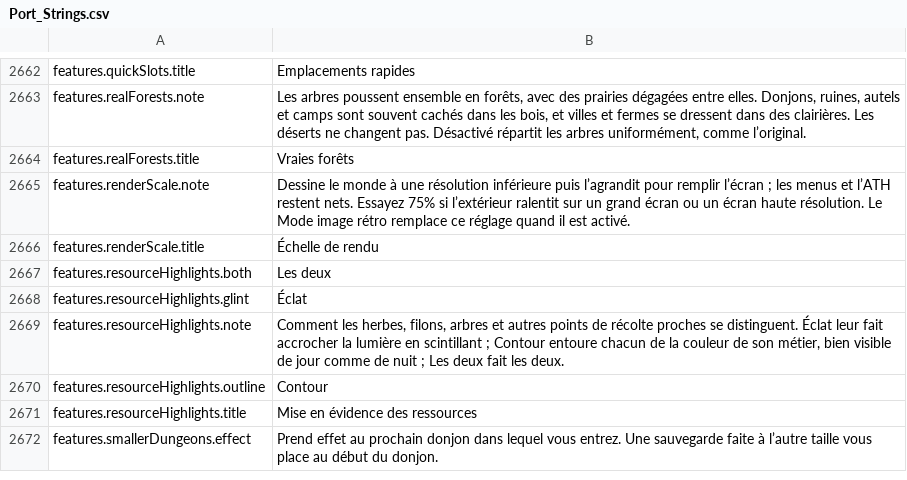
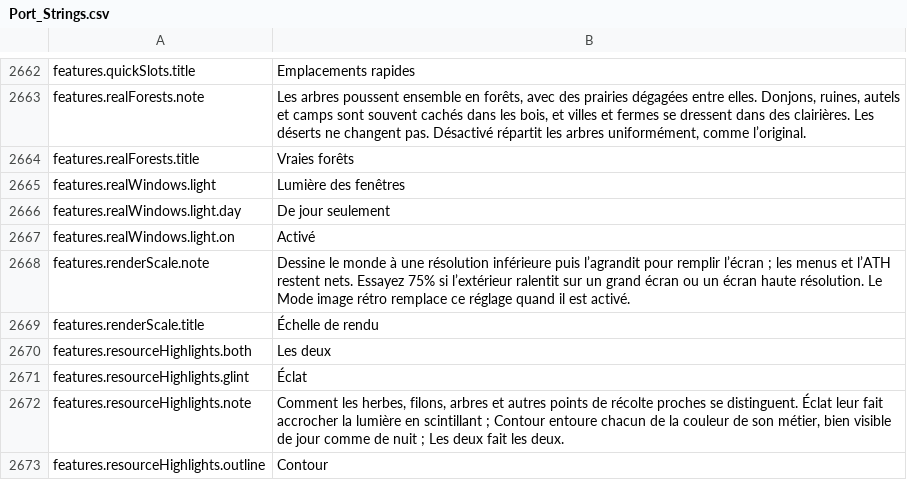
Before and after one commit to Lattymoy/daggerfall-js-source, a CSV file: locales/fr/Port_Strings.csv, drawn as a sheet; only a part is shown, gaps mark what is left out; the shorter side is filled out with more unchanged rows; the diff names each change by its address in the sheet, - before the commit and + after, or states it on an @@ line.

```diff
--- a/locales/fr/Port_Strings.csv
+++ b/locales/fr/Port_Strings.csv
+row 2665: features.realWindows.light | Lumière des fenêtres
+row 2666: features.realWindows.light.day | De jour seulement
+row 2667: features.realWindows.light.on | Activé
```
Also changed, not shown: locales/bg/Port_Strings.csv, locales/el/Port_Strings.csv, 48 other files.
